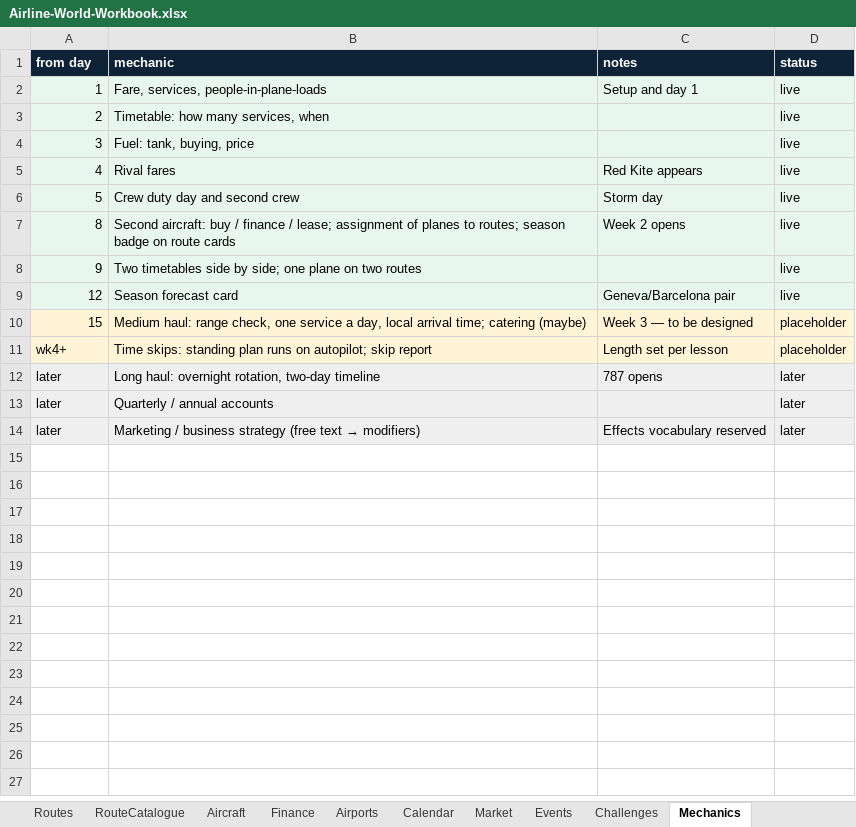
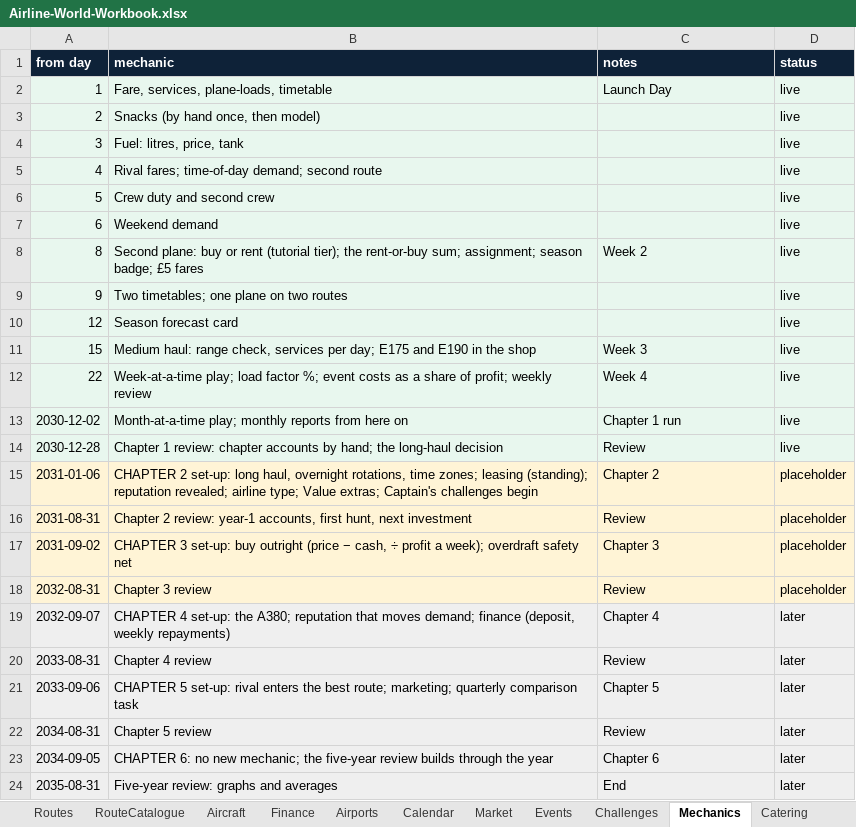
Before and after one commit to bertieharris2-cpu/Airline-Simulator-Maths-Game, an Excel workbook: data/Airline-World-Workbook.xlsx, sheet Mechanics, drawn as a sheet; only a part is shown; values as stored, in another font and other column widths than the file's, no borders; removed rows and columns are numbered as before the commit, all else as after; the diff covers the shown part only; the diff names each change by its address in the sheet, - before the commit and + after, or states it on an @@ line.

```diff
--- a/data/Airline-World-Workbook.xlsx (sheet Mechanics)
+++ b/data/Airline-World-Workbook.xlsx (sheet Mechanics)
+sheet tab: Catering
-B2 (mechanic): Fare, services, people-in-plane-loads
+B2 (mechanic): Fare, services, plane-loads, timetable
-C2 (notes): Setup and day 1
+C2 (notes): Launch Day
-B3 (mechanic): Timetable: how many services, when
+B3 (mechanic): Snacks (by hand once, then model)
-B4 (mechanic): Fuel: tank, buying, price
+B4 (mechanic): Fuel: litres, price, tank
-B5 (mechanic): Rival fares
+B5 (mechanic): Rival fares; time-of-day demand; second route
-C5 (notes): Red Kite appears
+C5 (notes): (empty)
-B6 (mechanic): Crew duty day and second crew
+B6 (mechanic): Crew duty and second crew
-C6 (notes): Storm day
+C6 (notes): (empty)
+row 7: 6 | Weekend demand |  | live
-B8 (mechanic): Second aircraft: buy / finance / lease; assignment of planes to routes; season badge on route cards
+B8 (mechanic): Second plane: buy or rent (tutorial tier); the rent-or-buy sum; assignment; season badge; £5 fares
-C8 (notes): Week 2 opens
+C8 (notes): Week 2
-B9 (mechanic): Two timetables side by side; one plane…
+B9 (mechanic): Two timetables; one plane…
-C10 (notes): Geneva/Barcelona pair
+C10 (notes): (empty)
-row 10: 15 | Medium haul: range check, one service a day, local arrival time; catering (maybe) | Week 3 — to be designed | placeholder
-row 11: wk4+ | Time skips: standing plan runs on autopilot; skip report | Length set per lesson | placeholder
-row 12: later | Long haul: overnight rotation, two-day timeline | 787 opens | later
-row 13: later | Quarterly / annual accounts |  | later
-row 14: later | Marketing / business strategy (free text → modifiers) | Effects vocabulary reserved | later
+row 11: 15 | Medium haul: range check, services per day; E175 and E190 in the shop | Week 3 | live
+row 12: 22 | Week-at-a-time play; load factor %; event costs as a share of profit; weekly review | Week 4 | live
+row 13: 2030-12-02 | Month-at-a-time play; monthly reports from here on | Chapter 1 run | live
+row 14: 2030-12-28 | Chapter 1 review: chapter accounts by hand; the long-haul decision | Review | live
+row 15: 2031-01-06 | CHAPTER 2 set-up: long haul, overnight rotations, time zones; leasing (standing); reputation revealed; airline type; Value extras; Captain's challenges begin | Chapter 2 | placeholder
+row 16: 2031-08-31 | Chapter 2 review: year-1 accounts, first hunt, next investment | Review | placeholder
+row 17: 2031-09-02 | CHAPTER 3 set-up: buy outright (price − cash, ÷ profit a week); overdraft safety net | Chapter 3 | placeholder
+row 18: 2032-08-31 | Chapter 3 review | Review | placeholder
+row 19: 2032-09-07 | CHAPTER 4 set-up: the A380; reputation that moves demand; finance (deposit, weekly repayments) | Chapter 4 | later
+row 20: 2033-08-31 | Chapter 4 review | Review | later
+row 21: 2033-09-06 | CHAPTER 5 set-up: rival enters the best route; marketing; quarterly comparison task | Chapter 5 | later
+row 22: 2034-08-31 | Chapter 5 review | Review | later
+row 23: 2034-09-05 | CHAPTER 6: no new mechanic; the five-year review builds through the year | Chapter 6 | later
+row 24: 2035-08-31 | Five-year review: graphs and averages | End | later
```
Also changed, not shown: 2 added rows elsewhere in this sheet, sheet Market, sheet Routes, sheet Calendar, sheet Finance, sheet Settings, sheet Events, 5 more sheets, other sheet tabs, 28 other files.
